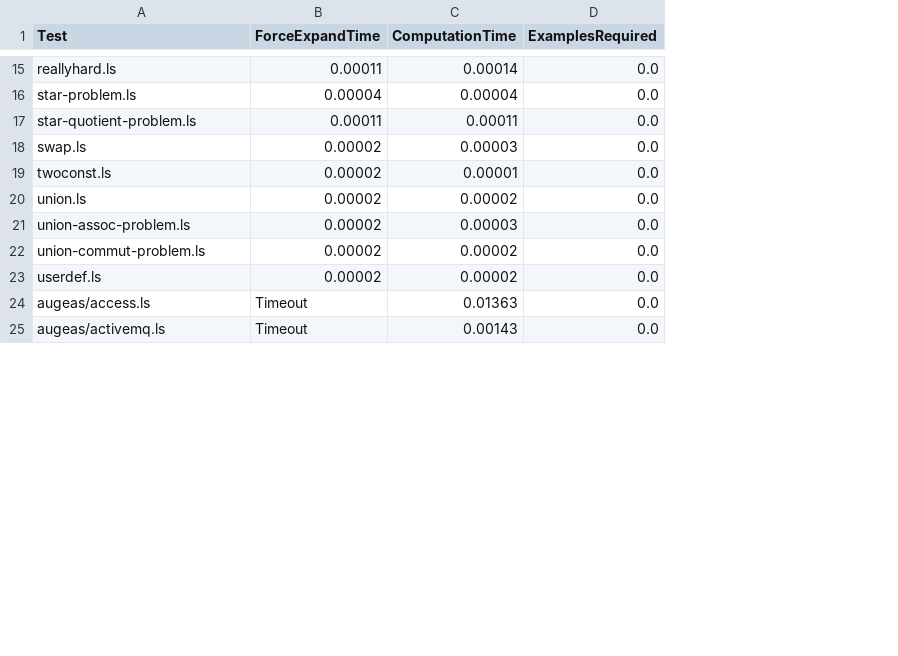
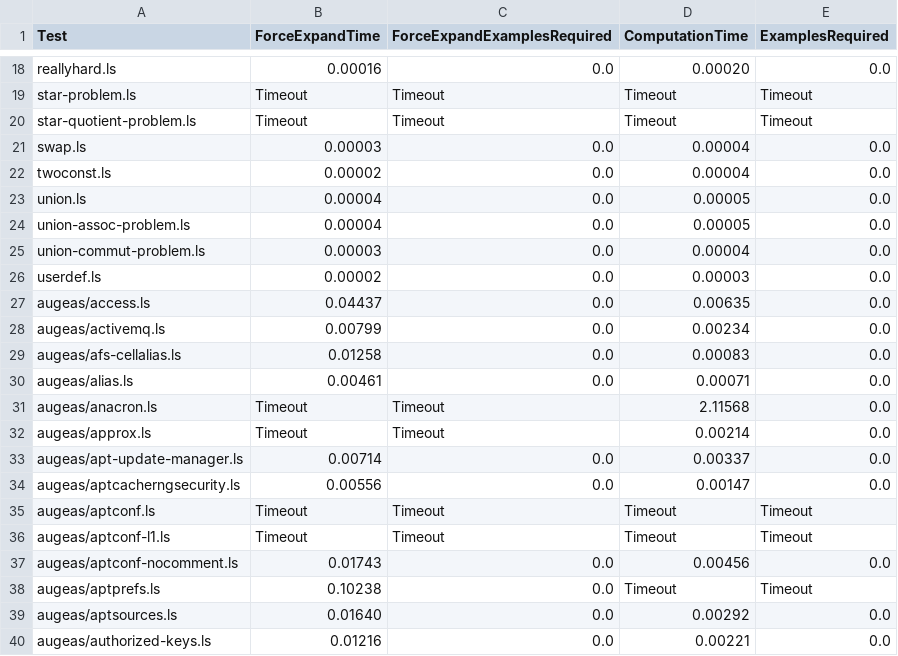
Before and after one commit to amiltner/LensSynth, a CSV file: generated_data/data.csv, drawn as a sheet; only a part is shown, gaps mark what is left out; addresses are those after the commit; the diff covers the shown part only; the diff names each change by its address in the sheet, - before the commit and + after, or states it on an @@ line.

```diff
--- a/generated_data/data.csv
+++ b/generated_data/data.csv
+column C (ForceExpandExamplesRequired), rows 18-28: 0.0 | Timeout | Timeout | 0.0 | 0.0 | 0.0 | 0.0 | 0.0 | 0.0 | 0.0 | 0.0
-B18 (ForceExpandTime): 0.00011
+B18 (ForceExpandTime): 0.00016
-D18 (ComputationTime): 0.00014
+D18 (ComputationTime): 0.00020
-B19 (ForceExpandTime): 0.00004
+B19 (ForceExpandTime): Timeout
-D19 (ComputationTime): 0.00004
+D19 (ComputationTime): Timeout
-E19:E20 (ExamplesRequired): 0.0
+E19:E20 (ExamplesRequired): Timeout
-B20 (ForceExpandTime): 0.00011
+B20 (ForceExpandTime): Timeout
-D20 (ComputationTime): 0.00011
+D20 (ComputationTime): Timeout
-B21 (ForceExpandTime): 0.00002
+B21 (ForceExpandTime): 0.00003
-D21 (ComputationTime): 0.00003
+D21 (ComputationTime): 0.00004
-D22 (ComputationTime): 0.00001
+D22 (ComputationTime): 0.00004
-B23:B24 (ForceExpandTime): 0.00002
+B23:B24 (ForceExpandTime): 0.00004
-D23 (ComputationTime): 0.00002
+D23 (ComputationTime): 0.00005
-D24 (ComputationTime): 0.00003
+D24 (ComputationTime): 0.00005
-B25 (ForceExpandTime): 0.00002
+B25 (ForceExpandTime): 0.00003
-D25 (ComputationTime): 0.00002
+D25 (ComputationTime): 0.00004
-D26 (ComputationTime): 0.00002
+D26 (ComputationTime): 0.00003
-B27 (ForceExpandTime): Timeout
+B27 (ForceExpandTime): 0.04437
-D27 (ComputationTime): 0.01363
+D27 (ComputationTime): 0.00635
-B28 (ForceExpandTime): Timeout
+B28 (ForceExpandTime): 0.00799
-D28 (ComputationTime): 0.00143
+D28 (ComputationTime): 0.00234
+row 29: augeas/afs-cellalias.ls | 0.01258 | 0.0 | 0.00083 | 0.0
+row 30: augeas/alias.ls | 0.00461 | 0.0 | 0.00071 | 0.0
+row 31: augeas/anacron.ls | Timeout | Timeout | 2.11568 | 0.0
+row 32: augeas/approx.ls | Timeout | Timeout | 0.00214 | 0.0
+row 33: augeas/apt-update-manager.ls | 0.00714 | 0.0 | 0.00337 | 0.0
+row 34: augeas/aptcacherngsecurity.ls | 0.00556 | 0.0 | 0.00147 | 0.0
+row 35: augeas/aptconf.ls | Timeout | Timeout | Timeout | Timeout
+row 36: augeas/aptconf-l1.ls | Timeout | Timeout | Timeout | Timeout
+row 37: augeas/aptconf-nocomment.ls | 0.01743 | 0.0 | 0.00456 | 0.0
+row 38: augeas/aptprefs.ls | 0.10238 | 0.0 | Timeout | Timeout
+row 39: augeas/aptsources.ls | 0.01640 | 0.0 | 0.00292 | 0.0
+row 40: augeas/authorized-keys.ls | 0.01216 | 0.0 | 0.00221 | 0.0
```
Also changed, not shown: 5 added rows and 33 edited cells elsewhere in this file, 5 other files.
